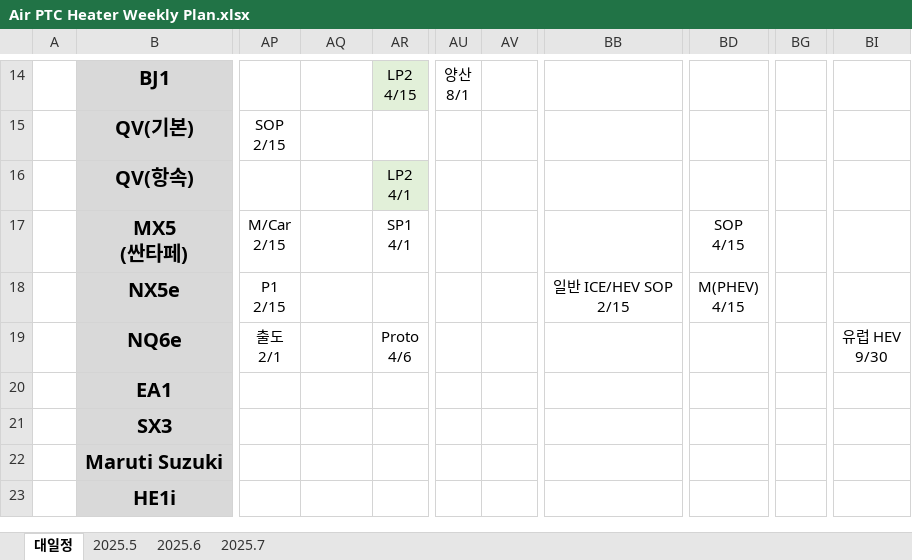
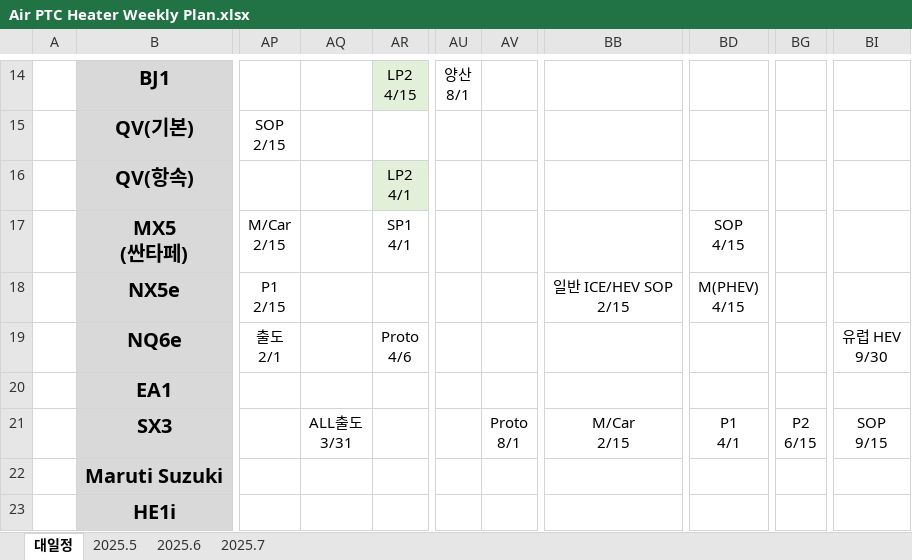
Before and after one commit to heats86/PTC_DOC, an Excel workbook: 1. 일정/1. Weekly Plan/Air PTC Heater Weekly Plan.xlsx, sheet 대일정, drawn as a sheet; only a part is shown, gaps mark what is left out; values as stored, in another font and other column widths than the file's, no borders; charts and pictures not drawn; ↵ is a line break in a cell; the diff names each change by its address in the sheet, - before the commit and + after, or states it on an @@ line.

```diff
--- a/1. 일정/1. Weekly Plan/Air PTC Heater Weekly Plan.xlsx (sheet 대일정)
+++ b/1. 일정/1. Weekly Plan/Air PTC Heater Weekly Plan.xlsx (sheet 대일정)
-AQ21: (empty)
+AQ21: ALL출도 ↵ 3/31
-AV21: (empty)
+AV21: Proto ↵ 8/1
-BB21: (empty)
+BB21: M/Car ↵ 2/15
-BD21: (empty)
+BD21: P1 ↵ 4/1
-BG21: (empty)
+BG21: P2 ↵ 6/15
-BI21: (empty)
+BI21: SOP ↵ 9/15
```
Also changed, not shown: 2 other files.
